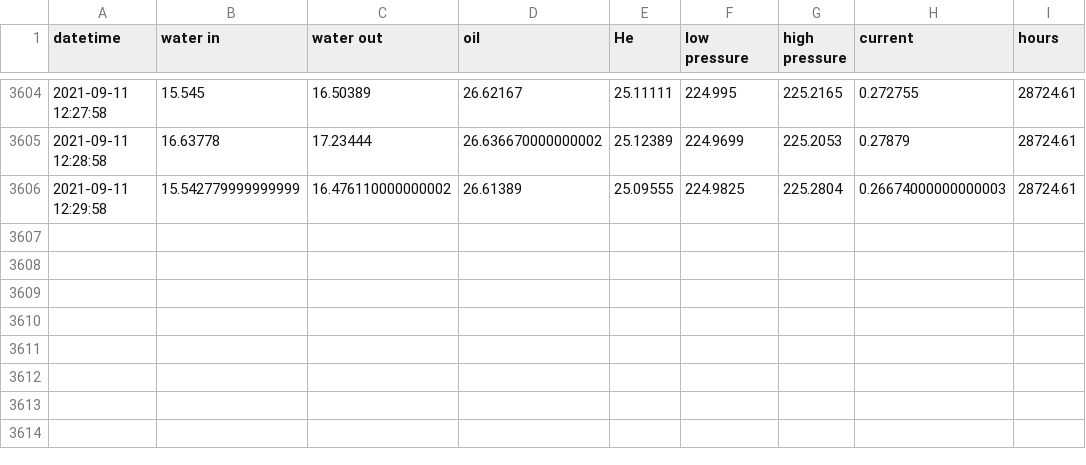
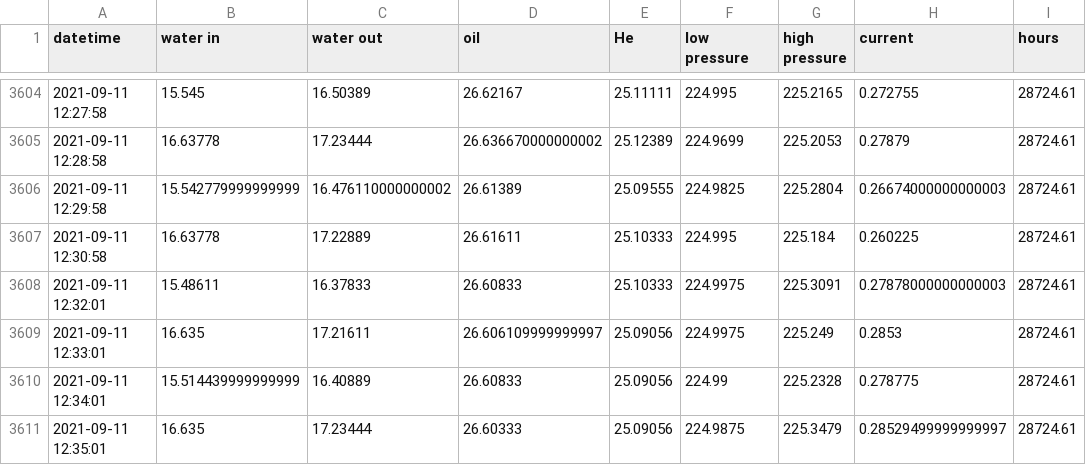
Before and after one commit to SciGEsN/SRC076, a CSV file: data/stat.csv, drawn as a sheet; only a part is shown, gaps mark what is left out; the diff names each change by its address in the sheet, - before the commit and + after, or states it on an @@ line.

```diff
--- a/data/stat.csv
+++ b/data/stat.csv
+row 3607: 2021-09-11 12:30:58 | 16.63778 | 17.22889 | 26.61611 | 25.10333 | 224.995 | 225.184 | 0.260225 | 28724.61
+row 3608: 2021-09-11 12:32:01 | 15.48611 | 16.37833 | 26.60833 | 25.10333 | 224.9975 | 225.3091 | 0.27878000000000003 | 28724.61
+row 3609: 2021-09-11 12:33:01 | 16.635 | 17.21611 | 26.606109999999997 | 25.09056 | 224.9975 | 225.249 | 0.2853 | 28724.61
+row 3610: 2021-09-11 12:34:01 | 15.514439999999999 | 16.40889 | 26.60833 | 25.09056 | 224.99 | 225.2328 | 0.278775 | 28724.61
+row 3611: 2021-09-11 12:35:01 | 16.635 | 17.23444 | 26.60333 | 25.09056 | 224.9875 | 225.3479 | 0.28529499999999997 | 28724.61
```
Also changed, not shown: data/P.csv, data/T6.csv, 5 other files.
